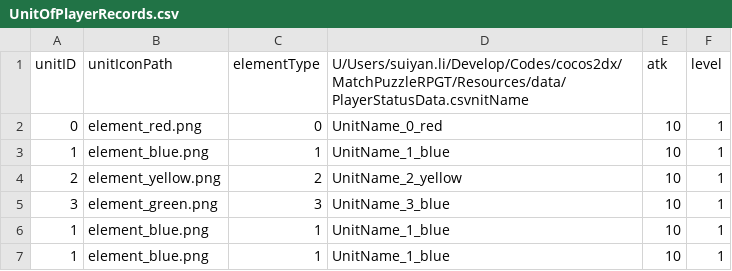
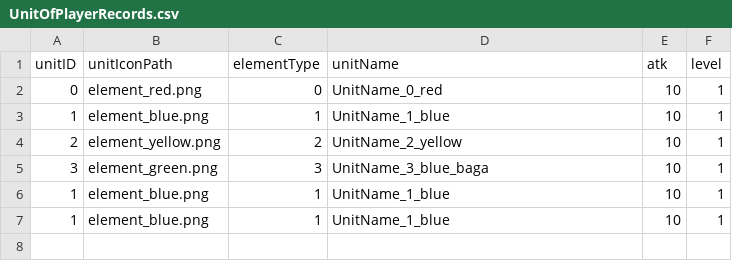
Before and after one commit to acosin/MatchPuzzleRPGT, a CSV file: Resources/data/UnitOfPlayerRecords.csv, drawn as a sheet.

```diff
--- a/Resources/data/UnitOfPlayerRecords.csv
+++ b/Resources/data/UnitOfPlayerRecords.csv
@@ -1,2 +1,2 @@
-unitID,unitIconPath,elementType,U/Users/suiyan.li/Develop/Codes/cocos2dx/MatchPuzzleRPGT/Resources/data/PlayerStatusData.csvnitName,atk,level
+unitID,unitIconPath,elementType,unitName,atk,level
 0,element_red.png,0,UnitName_0_red,10,1
@@ -4,3 +4,3 @@ unitID,unitIconPath,elementType,U/Users/suiyan.li/Develop/Codes/cocos2dx/MatchPu
 2,element_yellow.png,2,UnitName_2_yellow,10,1
-3,element_green.png,3,UnitName_3_blue,10,1
+3,element_green.png,3,UnitName_3_blue_baga,10,1
 1,element_blue.png,1,UnitName_1_blue,10,1
```
Also changed, not shown: 7 other files.
